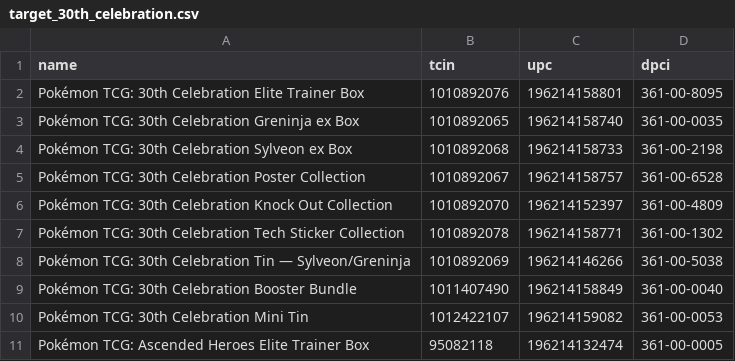
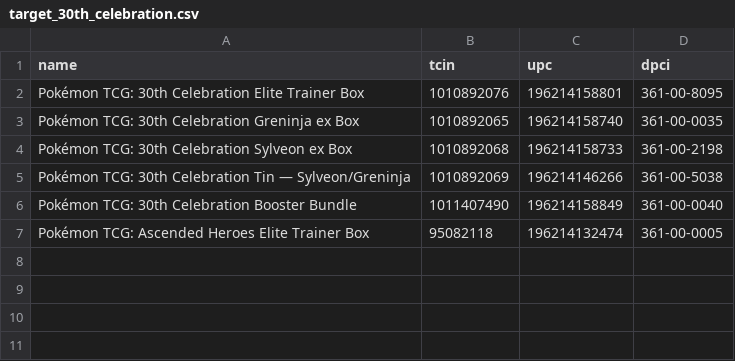
Before and after one commit to Tallcharles81/NFL-optimizer-2, a CSV file: pokemon-restock-monitor/catalog/target_30th_celebration.csv, drawn as a sheet; the diff names each change by its address in the sheet, - before the commit and + after, or states it on an @@ line.

```diff
--- a/pokemon-restock-monitor/catalog/target_30th_celebration.csv
+++ b/pokemon-restock-monitor/catalog/target_30th_celebration.csv
-row 5: Pokémon TCG: 30th Celebration Poster Collection | 1010892067 | 196214158757 | 361-00-6528
-row 6: Pokémon TCG: 30th Celebration Knock Out Collection | 1010892070 | 196214152397 | 361-00-4809
-row 7: Pokémon TCG: 30th Celebration Tech Sticker Collection | 1010892078 | 196214158771 | 361-00-1302
-row 10: Pokémon TCG: 30th Celebration Mini Tin | 1012422107 | 196214159082 | 361-00-0053
```
Also changed, not shown: 6 other files.
